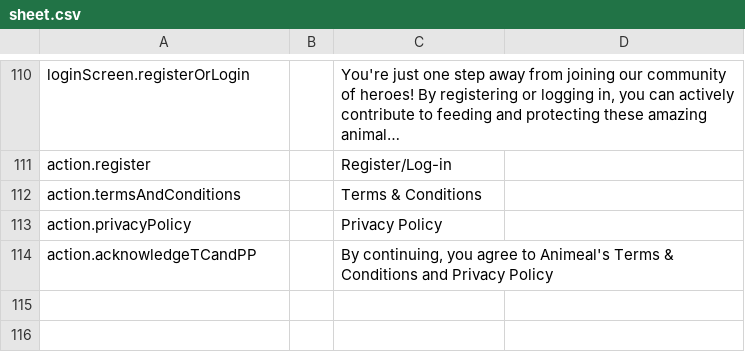
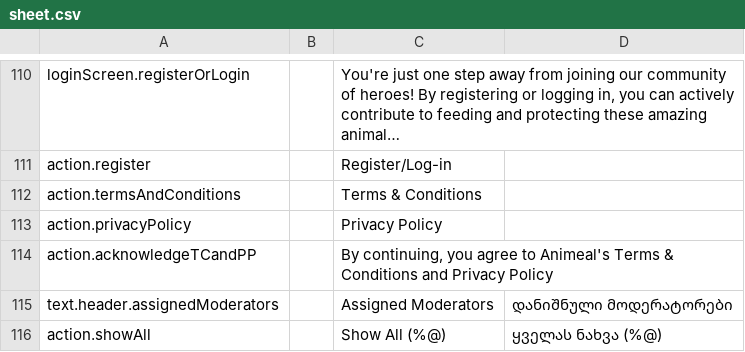
Before and after one commit to AnimealProject/animeal_iOS, a CSV file: animeal/res/sheet.csv, drawn as a sheet; only a part is shown, gaps mark what is left out; long unchanged cells end in …; the diff names each change by its address in the sheet, - before the commit and + after, or states it on an @@ line.

Commit message:
update assigned moderators list behavior (#286)
* update assigned moderators list behavior

* add show all localization

* Revert localization change for more.aboutShort

* Refactor moderators state handling and improve show-more button layout

---------

Co-authored-by: G12-iOS <gamiranashvili12@gmail.com>

```diff
--- a/animeal/res/sheet.csv
+++ b/animeal/res/sheet.csv
+row 115: text.header.assignedModerators |  | Assigned Moderators | დანიშნული მოდერატორები
+row 116: action.showAll |  | Show All (%@) | ყველას ნახვა (%@)
```
Also changed, not shown: 8 other files.
